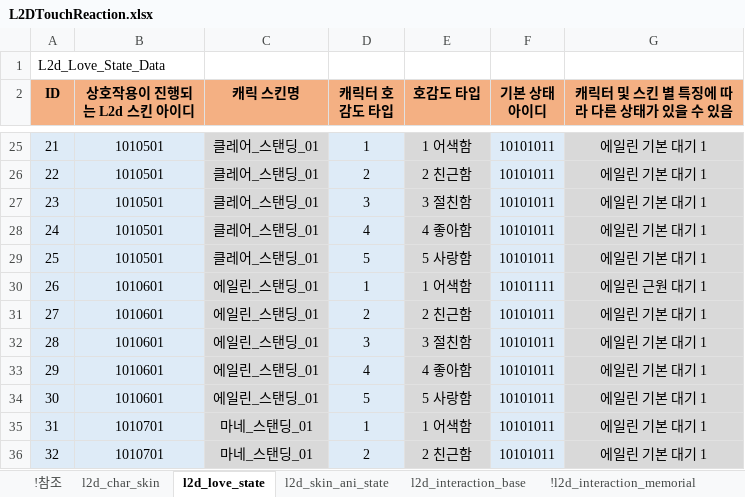
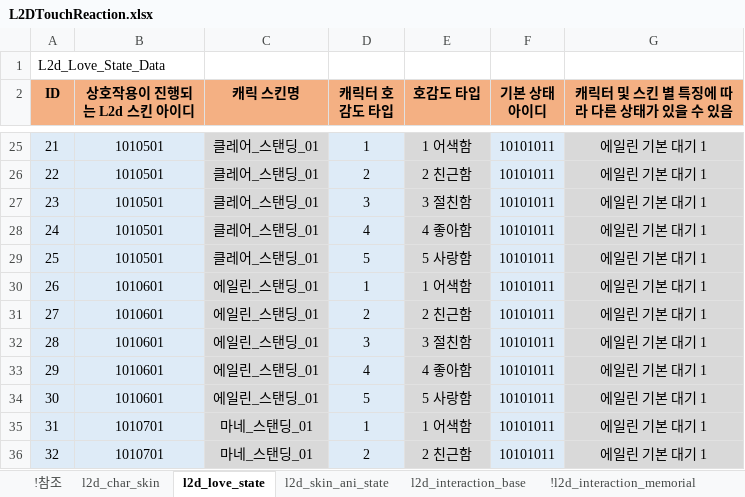
Before and after one commit to shanash/ZeroOne, an Excel workbook: Android/ExcelData/L2DTouchReaction.xlsx, sheet l2d_love_state, drawn as a sheet; only a part is shown, gaps mark what is left out; values as stored, in another font and other column widths than the file's, no borders; the diff names each change by its address in the sheet, - before the commit and + after, or states it on an @@ line.

```diff
--- a/Android/ExcelData/L2DTouchReaction.xlsx (sheet l2d_love_state)
+++ b/Android/ExcelData/L2DTouchReaction.xlsx (sheet l2d_love_state)
-F30 (기본 상태 아이디): 10101111
+F30 (기본 상태 아이디): 10101011
-G30 (캐릭터 및 스킨 별 특징에 따라 다른 상태가 있을 수 있음): 에일린 근원 대기 1
+G30 (캐릭터 및 스킨 별 특징에 따라 다른 상태가 있을 수 있음): 에일린 기본 대기 1
```
Also changed, not shown: 2 other files.
